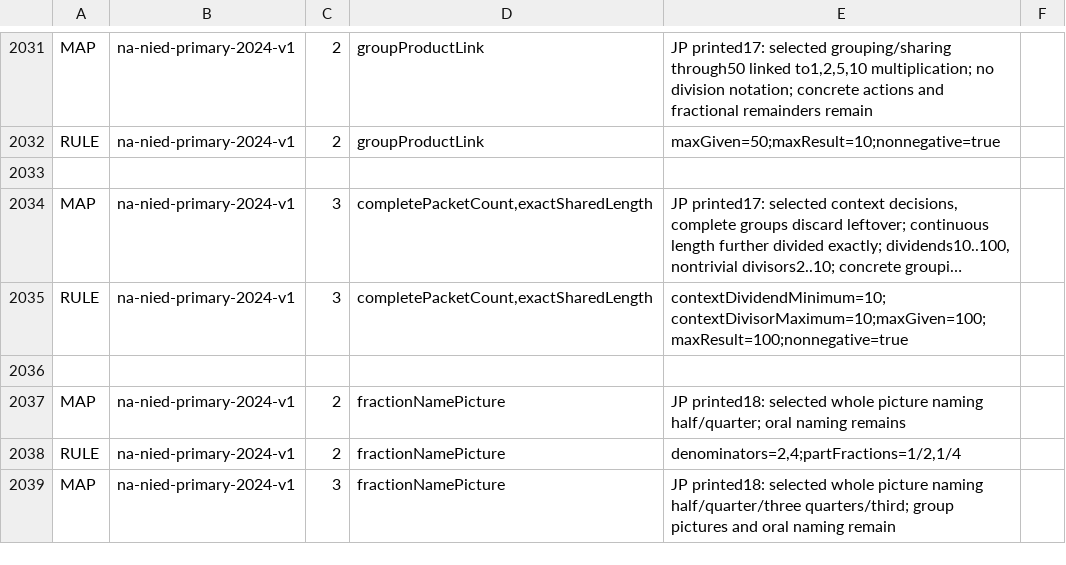
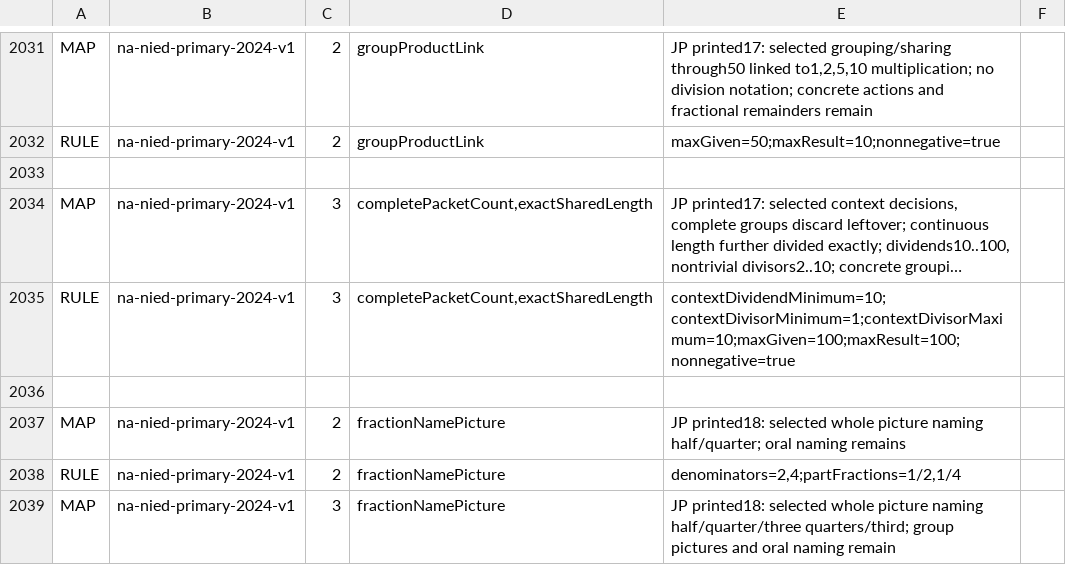
Before and after one commit to logue1114-maker/gomgom-open-education, a TSV file: math/engine/src/main/resources/curricula/global.tsv, drawn as a sheet; only a part is shown, gaps mark what is left out; long unchanged cells end in …; the diff names each change by its address in the sheet, - before the commit and + after, or states it on an @@ line.

Commit message:
Restore Namibia contextual division by one

```diff
--- a/math/engine/src/main/resources/curricula/global.tsv
+++ b/math/engine/src/main/resources/curricula/global.tsv
-E2035: contextDividendMinimum=10;contextDivisorMaximum=10;maxGiven=100;maxResult=100;nonnegative=true
+E2035: contextDividendMinimum=10;contextDivisorMinimum=1;contextDivisorMaximum=10;maxGiven=100;maxResult=100;nonnegative=true
```
Also changed, not shown: 4 other files.
